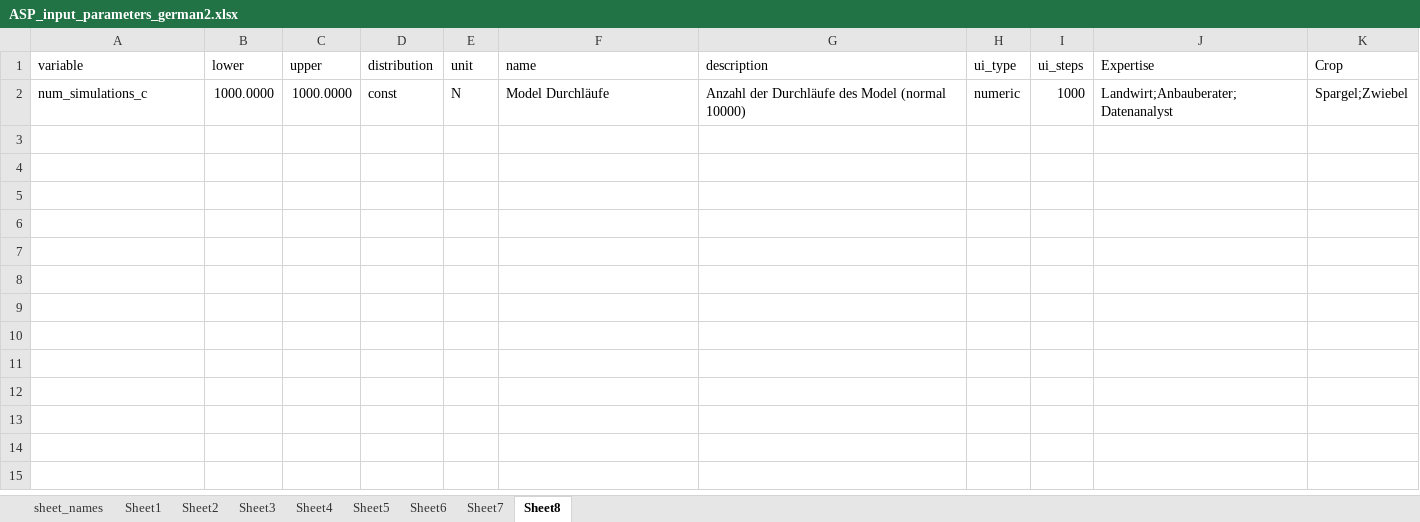
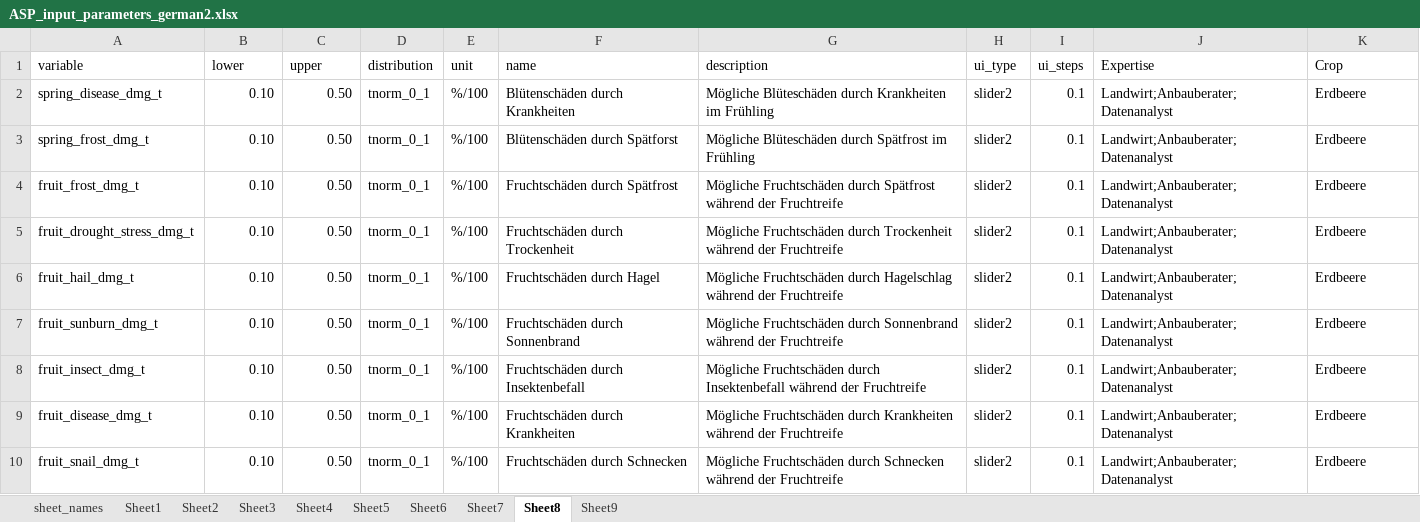
Before and after one commit to hortibonn/Climate_Impact_on_Crop_Yield, an Excel workbook: data/ASP_input_parameters_german2.xlsx, sheet Sheet8, drawn as a sheet; values as stored, in another font and other column widths than the file's, no borders; removed rows and columns are numbered as before the commit, all else as after; the diff names each change by its address in the sheet, - before the commit and + after, or states it on an @@ line.

```diff
--- a/data/ASP_input_parameters_german2.xlsx (sheet Sheet8)
+++ b/data/ASP_input_parameters_german2.xlsx (sheet Sheet8)
+sheet tab: Sheet9
-row 2: num_simulations_c | 1000.0000 | 1000.0000 | const | N | Model Durchläufe | Anzahl der Durchläufe des Model (normal 10000) | numeric | 1000 | Landwirt;Anbauberater;Datenanalyst | Spargel;Zwiebel
+row 2: spring_disease_dmg_t | 0.10 | 0.50 | tnorm_0_1 | %/100 | Blütenschäden durch Krankheiten | Mögliche Blüteschäden durch Krankheiten im Frühling | slider2 | 0.1 | Landwirt;Anbauberater;Datenanalyst | Erdbeere
+row 3: spring_frost_dmg_t | 0.10 | 0.50 | tnorm_0_1 | %/100 | Blütenschäden durch Spätforst | Mögliche Blüteschäden durch Spätfrost im Frühling | slider2 | 0.1 | Landwirt;Anbauberater;Datenanalyst | Erdbeere
+row 4: fruit_frost_dmg_t | 0.10 | 0.50 | tnorm_0_1 | %/100 | Fruchtschäden durch Spätfrost | Mögliche Fruchtschäden durch Spätfrost während der Fruchtreife | slider2 | 0.1 | Landwirt;Anbauberater;Datenanalyst | Erdbeere
+row 5: fruit_drought_stress_dmg_t | 0.10 | 0.50 | tnorm_0_1 | %/100 | Fruchtschäden durch Trockenheit | Mögliche Fruchtschäden durch Trockenheit während der Fruchtreife | slider2 | 0.1 | Landwirt;Anbauberater;Datenanalyst | Erdbeere
+row 6: fruit_hail_dmg_t | 0.10 | 0.50 | tnorm_0_1 | %/100 | Fruchtschäden durch Hagel | Mögliche Fruchtschäden durch Hagelschlag während der Fruchtreife | slider2 | 0.1 | Landwirt;Anbauberater;Datenanalyst | Erdbeere
+row 7: fruit_sunburn_dmg_t | 0.10 | 0.50 | tnorm_0_1 | %/100 | Fruchtschäden durch Sonnenbrand | Mögliche Fruchtschäden durch Sonnenbrand während der Fruchtreife | slider2 | 0.1 | Landwirt;Anbauberater;Datenanalyst | Erdbeere
+row 8: fruit_insect_dmg_t | 0.10 | 0.50 | tnorm_0_1 | %/100 | Fruchtschäden durch Insektenbefall | Mögliche Fruchtschäden durch Insektenbefall während der Fruchtreife | slider2 | 0.1 | Landwirt;Anbauberater;Datenanalyst | Erdbeere
+row 9: fruit_disease_dmg_t | 0.10 | 0.50 | tnorm_0_1 | %/100 | Fruchtschäden durch Krankheiten | Mögliche Fruchtschäden durch Krankheiten während der Fruchtreife | slider2 | 0.1 | Landwirt;Anbauberater;Datenanalyst | Erdbeere
+row 10: fruit_snail_dmg_t | 0.10 | 0.50 | tnorm_0_1 | %/100 | Fruchtschäden durch Schnecken | Mögliche Fruchtschäden durch Schnecken während der Fruchtreife | slider2 | 0.1 | Landwirt;Anbauberater;Datenanalyst | Erdbeere
```
Also changed, not shown: sheet Sheet1, sheet Sheet2, sheet Sheet3, sheet sheet_names, 12 other files.
